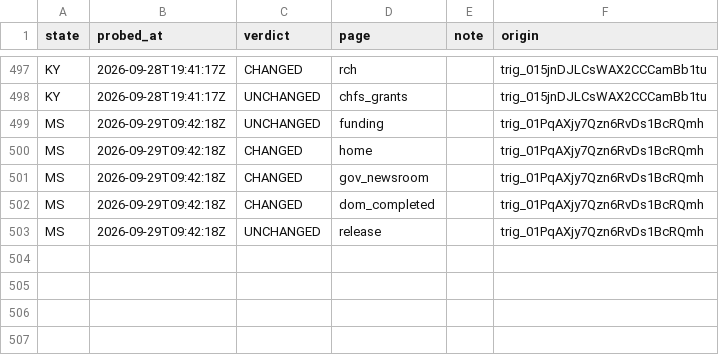
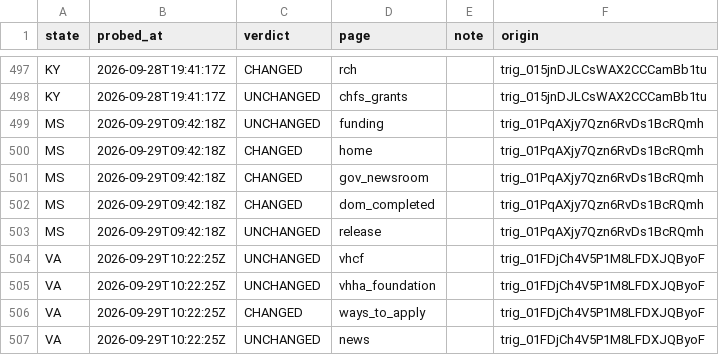
Before and after one commit to INicchitta12/RHTP_Tracker, a CSV file: logs/probe_results.csv, drawn as a sheet; only a part is shown, gaps mark what is left out; the diff names each change by its address in the sheet, - before the commit and + after, or states it on an @@ line.

```diff
--- a/logs/probe_results.csv
+++ b/logs/probe_results.csv
+row 504: VA | 2026-09-29T10:22:25Z | UNCHANGED | vhcf |  | trig_01FDjCh4V5P1M8LFDXJQByoF
+row 505: VA | 2026-09-29T10:22:25Z | UNCHANGED | vhha_foundation |  | trig_01FDjCh4V5P1M8LFDXJQByoF
+row 506: VA | 2026-09-29T10:22:25Z | CHANGED | ways_to_apply |  | trig_01FDjCh4V5P1M8LFDXJQByoF
+row 507: VA | 2026-09-29T10:22:25Z | UNCHANGED | news |  | trig_01FDjCh4V5P1M8LFDXJQByoF
```
